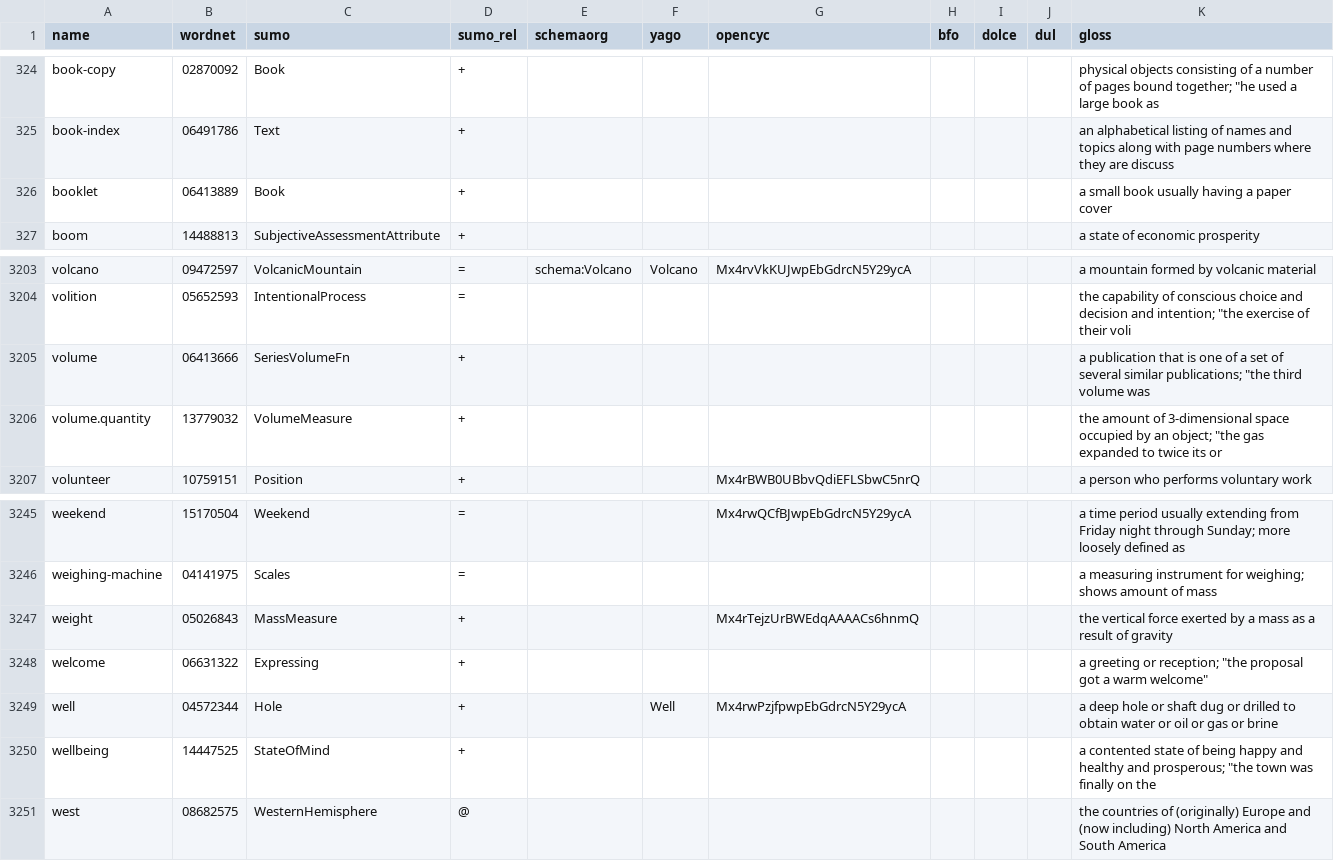
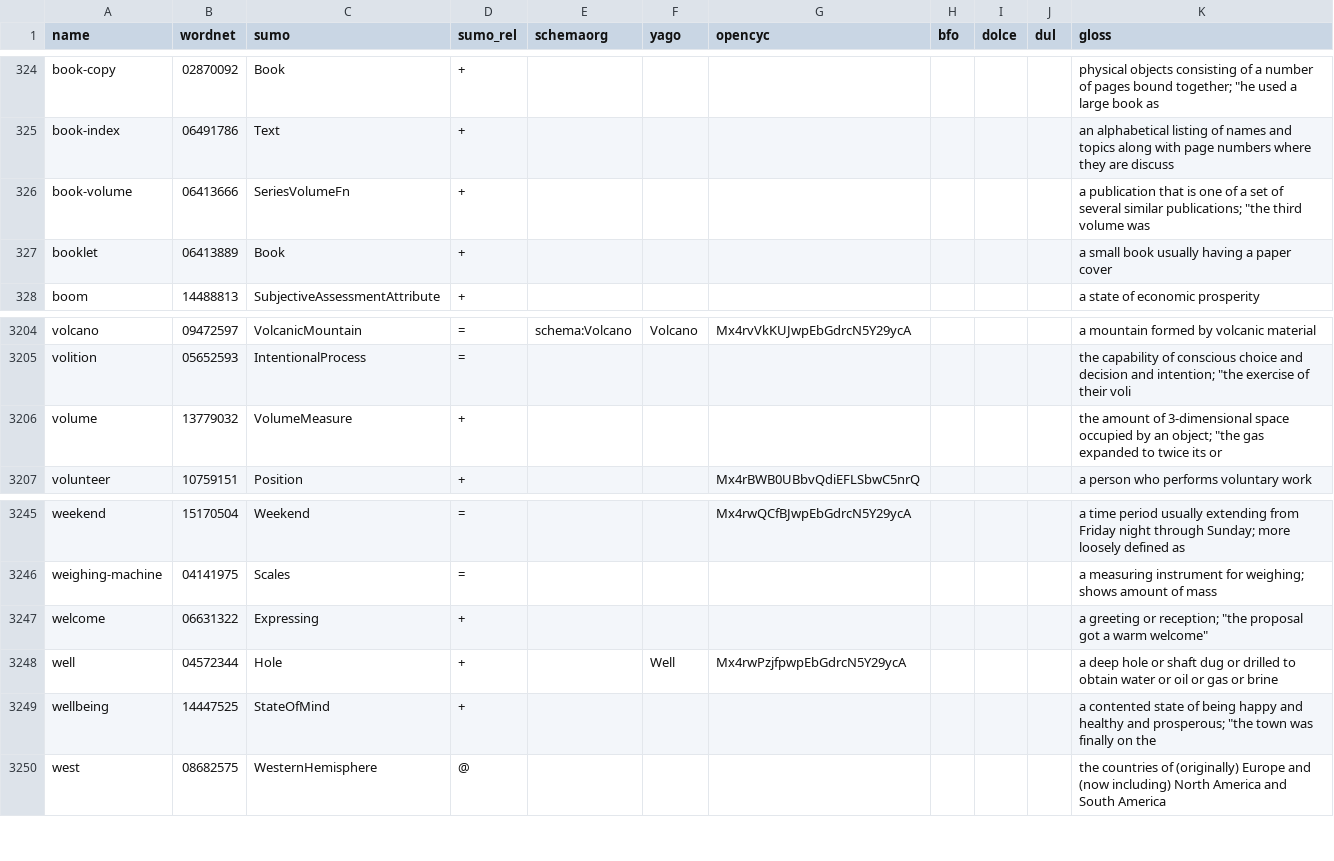
Before and after one commit to petfold/ontodag-core, a TSV file: align/concepts.tsv, drawn as a sheet; only a part is shown, gaps mark what is left out.

Commit message:
book-volume; the force sense of weight dropped — no prelude head names remain in the pack

```diff
--- a/align/concepts.tsv
+++ b/align/concepts.tsv
@@ -325,2 +325,3 @@ book-copy	02870092	Book	+							"physical objects consisting of a number of page
 book-index	06491786	Text	+							an alphabetical listing of names and topics along with page numbers where they are discuss
+book-volume	06413666	SeriesVolumeFn	+							"a publication that is one of a set of several similar publications; ""the third volume was "
 booklet	06413889	Book	+							a small book usually having a paper cover
@@ -3204,4 +3205,3 @@ volcano	09472597	VolcanicMountain	=	schema:Volcano	Volcano	Mx4rvVkKUJwpEbGdrcN5Y
 volition	05652593	IntentionalProcess	=							"the capability of conscious choice and decision and intention; ""the exercise of their voli"
-volume	06413666	SeriesVolumeFn	+							"a publication that is one of a set of several similar publications; ""the third volume was "
-volume.quantity	13779032	VolumeMeasure	+							"the amount of 3-dimensional space occupied by an object; ""the gas expanded to twice its or"
+volume	13779032	VolumeMeasure	+							"the amount of 3-dimensional space occupied by an object; ""the gas expanded to twice its or"
 volunteer	10759151	Position	+			Mx4rBWB0UBbvQdiEFLSbwC5nrQ				a person who performs voluntary work
@@ -3246,3 +3246,2 @@ weekend	15170504	Weekend	=			Mx4rwQCfBJwpEbGdrcN5Y29ycA				a time period usually
 weighing-machine	04141975	Scales	=							a measuring instrument for weighing; shows amount of mass
-weight	05026843	MassMeasure	+			Mx4rTejzUrBWEdqAAAACs6hnmQ				the vertical force exerted by a mass as a result of gravity
 welcome	06631322	Expressing	+							"a greeting or reception; ""the proposal got a warm welcome"""
```
Also changed, not shown: align/drop.tsv, align/names.tsv, 10 other files.
